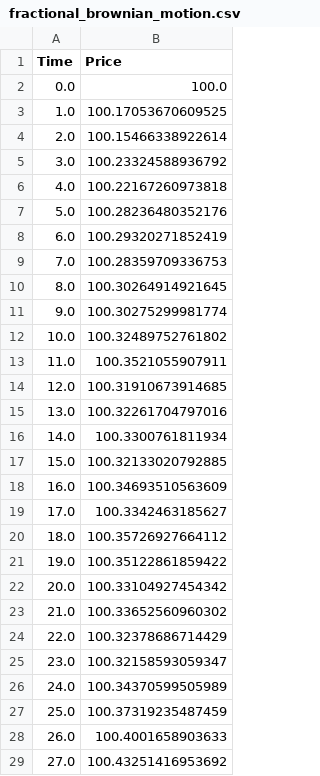
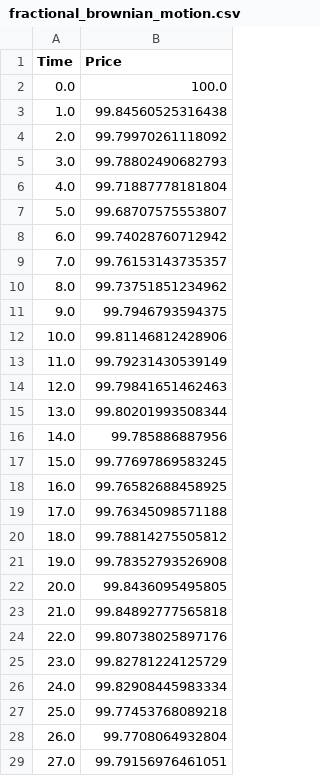
Before and after one commit to JordiCorbilla/QuantitativeFinance, a CSV file: 01-Stochastic Processes/fractional_brownian_motion.csv, drawn as a sheet; only a part is shown; the diff covers the shown part only.

Commit message:
update brownian motion

```diff
--- a/01-Stochastic Processes/fractional_brownian_motion.csv
+++ b/01-Stochastic Processes/fractional_brownian_motion.csv
@@ -2,28 +2,28 @@ Time,Price
 0.0,100.0
-1.0,100.17053670609525
-2.0,100.15466338922614
-3.0,100.23324588936792
-4.0,100.22167260973818
-5.0,100.28236480352176
-6.0,100.29320271852419
-7.0,100.28359709336753
-8.0,100.30264914921645
-9.0,100.30275299981774
-10.0,100.32489752761802
-11.0,100.3521055907911
-12.0,100.31910673914685
-13.0,100.32261704797016
-14.0,100.3300761811934
-15.0,100.32133020792885
-16.0,100.34693510563609
-17.0,100.3342463185627
-18.0,100.35726927664112
-19.0,100.35122861859422
-20.0,100.33104927454342
-21.0,100.33652560960302
-22.0,100.32378686714429
-23.0,100.32158593059347
-24.0,100.34370599505989
-25.0,100.37319235487459
-26.0,100.4001658903633
-27.0,100.43251416953692
+1.0,99.84560525316438
+2.0,99.79970261118092
+3.0,99.78802490682793
+4.0,99.71887778181804
+5.0,99.68707575553807
+6.0,99.74028760712942
+7.0,99.76153143735357
+8.0,99.73751851234962
+9.0,99.7946793594375
+10.0,99.81146812428906
+11.0,99.79231430539149
+12.0,99.79841651462463
+13.0,99.80201993508344
+14.0,99.785886887956
+15.0,99.77697869583245
+16.0,99.76582688458925
+17.0,99.76345098571188
+18.0,99.78814275505812
+19.0,99.78352793526908
+20.0,99.8436095495805
+21.0,99.84892777565818
+22.0,99.80738025897176
+23.0,99.82781224125729
+24.0,99.82908445983334
+25.0,99.77453768089218
+26.0,99.7708064932804
+27.0,99.79156976461051
```
Also changed, not shown: 3 edited cells elsewhere in this file, 2 other files.
